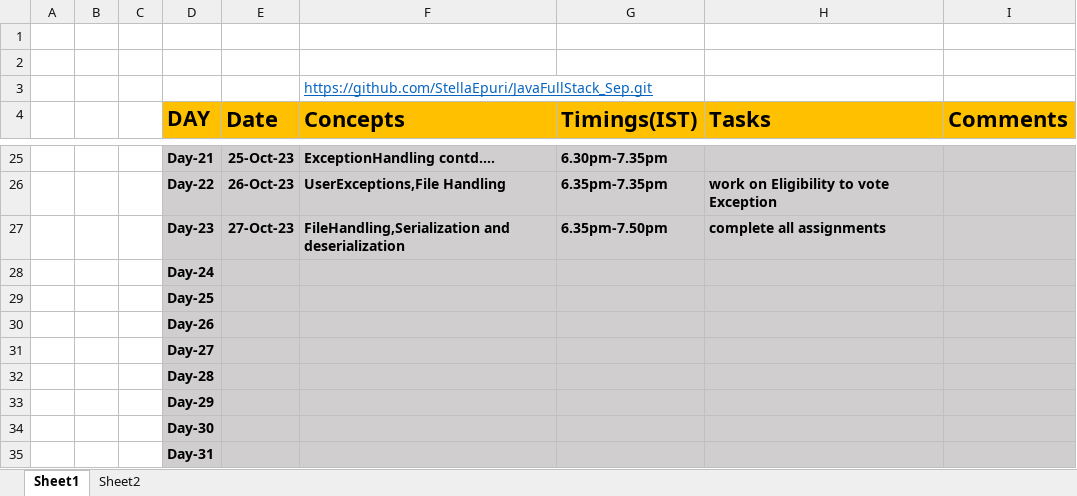
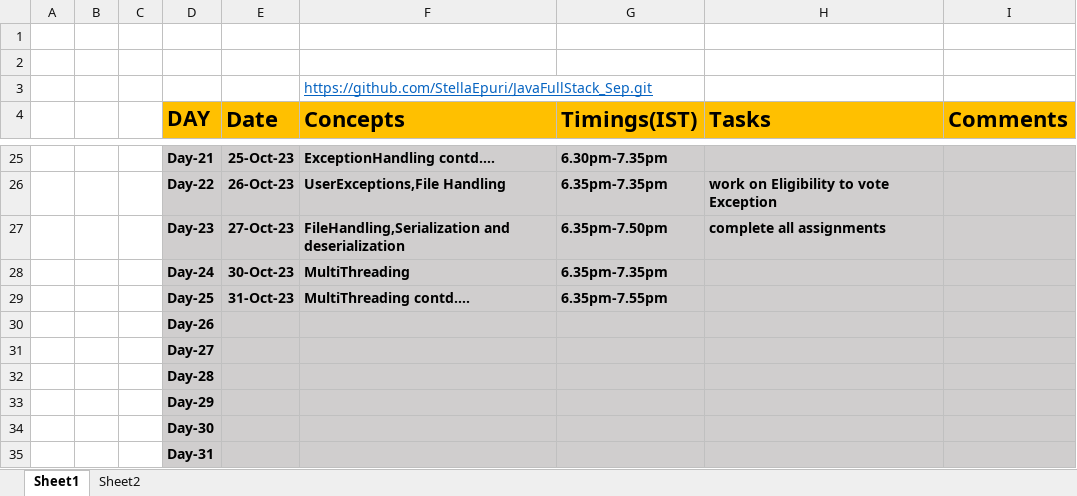
Before and after one commit to StellaEpuri/JavaFullStack_Sep, an Excel workbook: Daily Report.xlsx, sheet Sheet1, drawn as a sheet; only a part is shown, gaps mark what is left out; values as stored, in another font and other column widths than the file's, no borders; removed rows and columns are numbered as before the commit, all else as after; the diff names each change by its address in the sheet, - before the commit and + after, or states it on an @@ line.

```diff
--- a/Daily Report.xlsx (sheet Sheet1)
+++ b/Daily Report.xlsx (sheet Sheet1)
-row 28:  |  |  | Day-24
-row 29:  |  |  | Day-25
+row 28:  |  |  | Day-24 | 30-Oct-23 | MultiThreading | 6.35pm-7.35pm
+row 29:  |  |  | Day-25 | 31-Oct-23 | MultiThreading contd…. | 6.35pm-7.55pm
```
Also changed, not shown: 1 other file.
